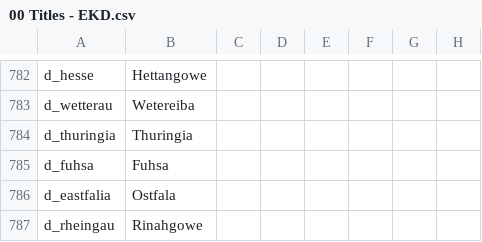
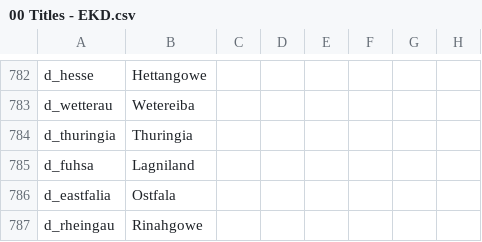
Before and after one commit to DC123456789/Britannia---The-Winter-King, a CSV file: Britannia/localisation/00 Titles - EKD.csv, drawn as a sheet; only a part is shown, gaps mark what is left out; the diff names each change by its address in the sheet, - before the commit and + after, or states it on an @@ line.

Commit message:
Fuhsa -> Lagniland

```diff
--- a/Britannia/localisation/00 Titles - EKD.csv
+++ b/Britannia/localisation/00 Titles - EKD.csv
-B785: Fuhsa
+B785: Lagniland
```
Also changed, not shown: 1 other file.
